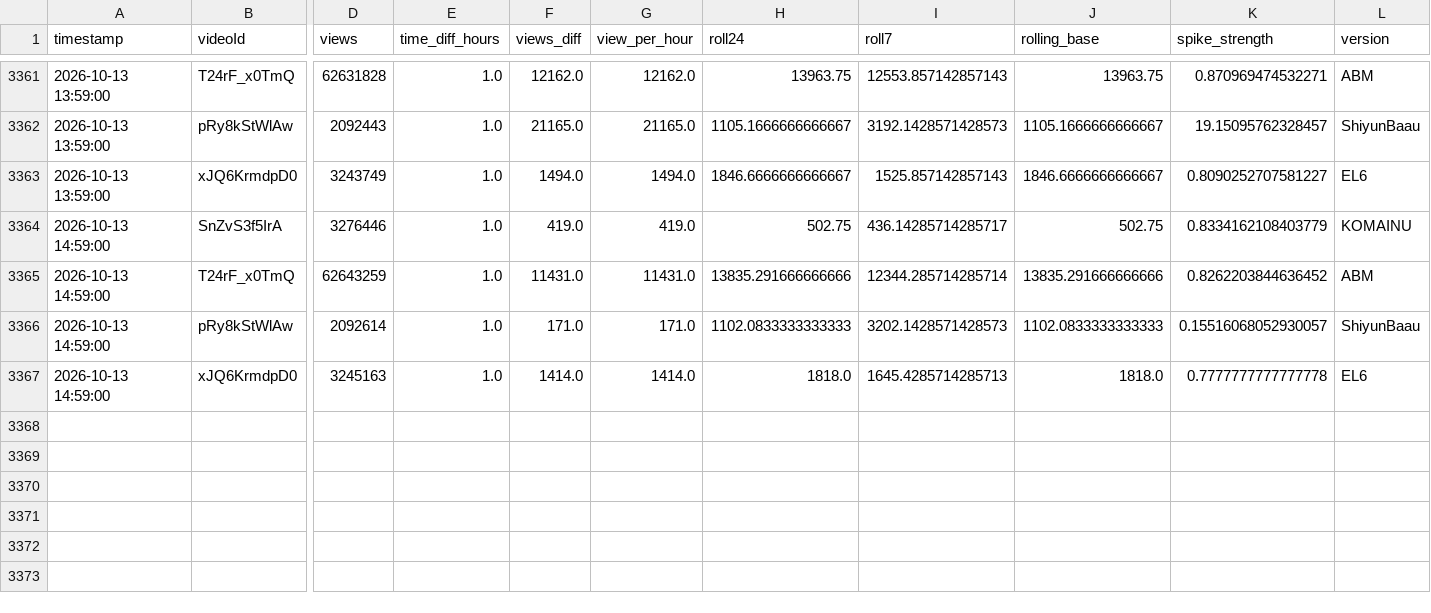
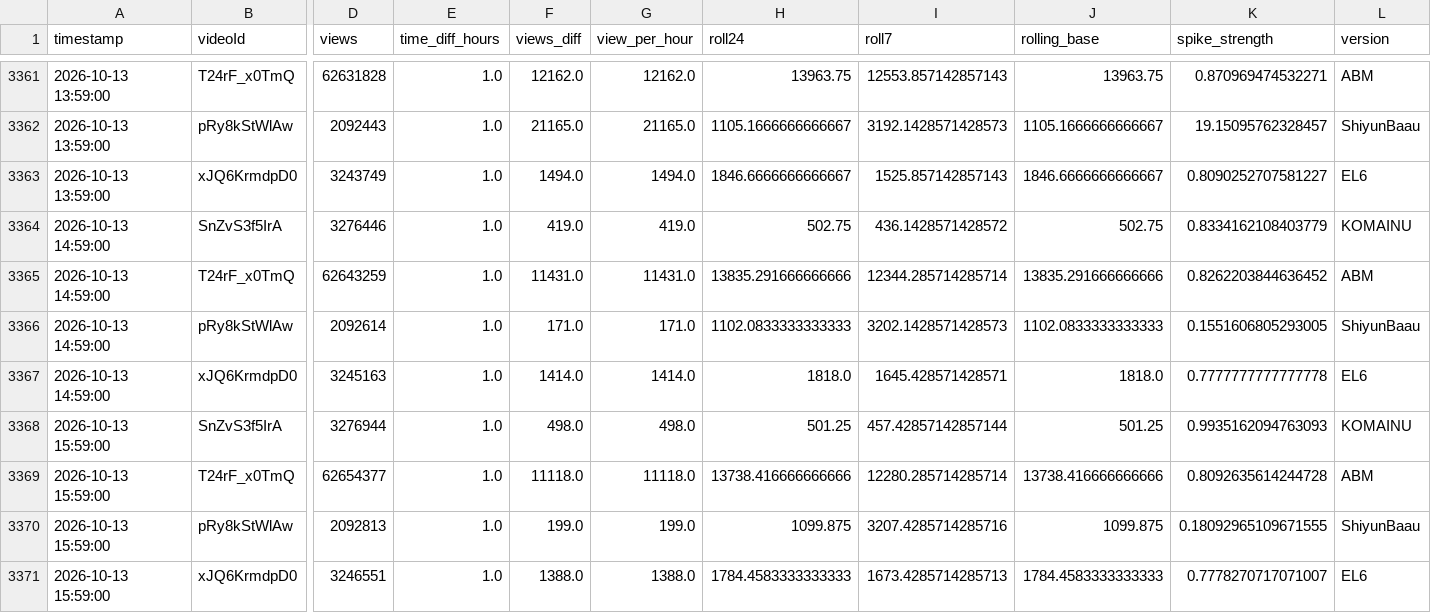
Before and after one commit to shimoharai-blip/youtube-view-fetch, a CSV file: view_history_hourly_processed.csv, drawn as a sheet; only a part is shown, gaps mark what is left out; rows hold the shown columns only; the diff names each change by its address in the sheet, - before the commit and + after, or states it on an @@ line.

```diff
--- a/view_history_hourly_processed.csv
+++ b/view_history_hourly_processed.csv
-I3364 (roll7): 436.14285714285717
+I3364 (roll7): 436.1428571428572
-K3366 (spike_strength): 0.15516068052930057
+K3366 (spike_strength): 0.1551606805293005
-I3367 (roll7): 1645.4285714285713
+I3367 (roll7): 1645.428571428571
+row 3368: 2026-10-13 15:59:00 | SnZvS3f5IrA | 3276944 | 1.0 | 498.0 | 498.0 | 501.25 | 457.42857142857144 | 501.25 | 0.9935162094763093 | KOMAINU
+row 3369: 2026-10-13 15:59:00 | T24rF_x0TmQ | 62654377 | 1.0 | 11118.0 | 11118.0 | 13738.416666666666 | 12280.285714285714 | 13738.416666666666 | 0.8092635614244728 | ABM
+row 3370: 2026-10-13 15:59:00 | pRy8kStWlAw | 2092813 | 1.0 | 199.0 | 199.0 | 1099.875 | 3207.4285714285716 | 1099.875 | 0.18092965109671555 | ShiyunBaau
+row 3371: 2026-10-13 15:59:00 | xJQ6KrmdpD0 | 3246551 | 1.0 | 1388.0 | 1388.0 | 1784.4583333333333 | 1673.4285714285713 | 1784.4583333333333 | 0.7778270717071007 | EL6
```
Also changed, not shown: data/processed/2026-10.csv, 5 other files.
